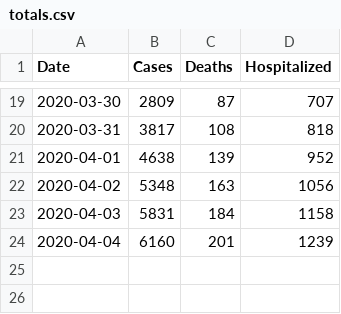
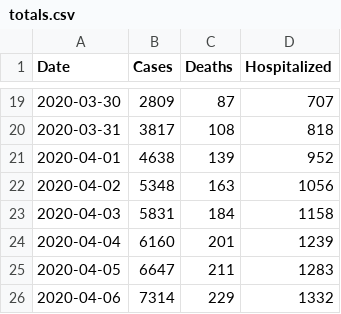
Before and after one commit to erkolson/ga-covid-19, a CSV file: data/totals.csv, drawn as a sheet; only a part is shown, gaps mark what is left out.

```diff
--- a/data/totals.csv
+++ b/data/totals.csv
@@ -24 +24,3 @@ Date, Cases, Deaths, Hospitalized
 2020-04-04, 6160, 201, 1239
+2020-04-05, 6647, 211, 1283
+2020-04-06, 7314, 229, 1332
```
Also changed, not shown: data/county-cases.csv, data/county-deaths.csv, 4 other files.
